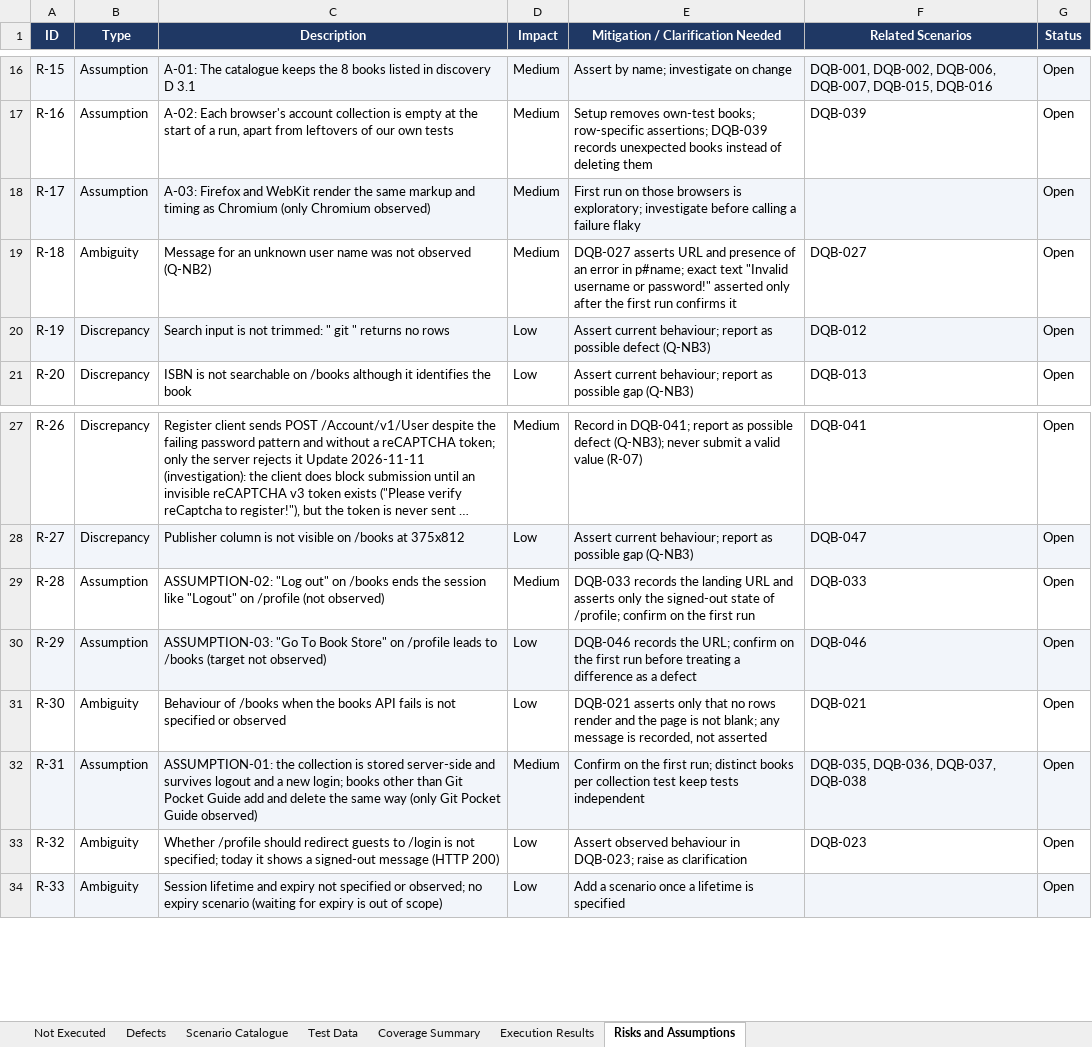
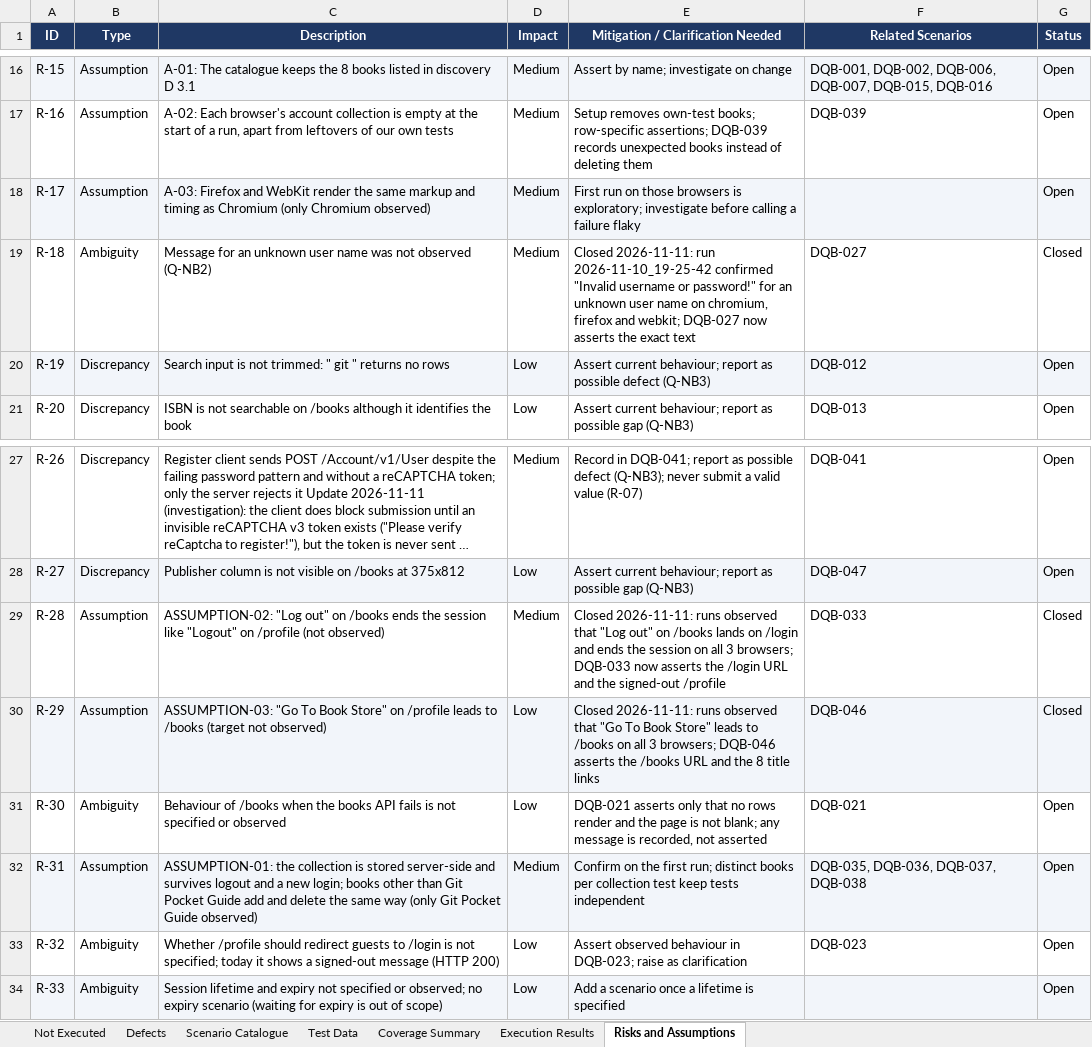
Before and after one commit to pamela-pursuit/URL-driven-Playwright-E2E-automation, an Excel workbook: test-plans/demoqa-books/demoqa-books-e2e-scenarios.xlsx, sheet Risks and Assumptions, drawn as a sheet; only a part is shown, gaps mark what is left out; long unchanged cells end in …; values as stored, in another font and other column widths than the file's, no borders; the diff names each change by its address in the sheet, - before the commit and + after, or states it on an @@ line.

```diff
--- a/test-plans/demoqa-books/demoqa-books-e2e-scenarios.xlsx (sheet Risks and Assumptions)
+++ b/test-plans/demoqa-books/demoqa-books-e2e-scenarios.xlsx (sheet Risks and Assumptions)
-E19: DQB-027 asserts URL and presence of an error in p#name; exact text "Invalid username or password!" asserted only after the first run confirms it
+E19: Closed 2026-11-11: run 2026-11-10_19-25-42 confirmed "Invalid username or password!" for an unknown user name on chromium, firefox and webkit; DQB-027 now asserts the exact text
-G19 (Status): Open
+G19 (Status): Closed
-E29: DQB-033 records the landing URL and asserts only the signed-out state of /profile; confirm on the first run
+E29: Closed 2026-11-11: runs observed that "Log out" on /books lands on /login and ends the session on all 3 browsers; DQB-033 now asserts the /login URL and the signed-out /profile
-G29:G30 (Status): Open
+G29:G30 (Status): Closed
-E30: DQB-046 records the URL; confirm on the first run before treating a difference as a defect
+E30: Closed 2026-11-11: runs observed that "Go To Book Store" leads to /books on all 3 browsers; DQB-046 asserts the /books URL and the 8 title links
```
Also changed, not shown: sheet Execution Results, sheet Scenario Catalogue, sheet Not Executed, sheet Coverage Summary, 9 other files.
